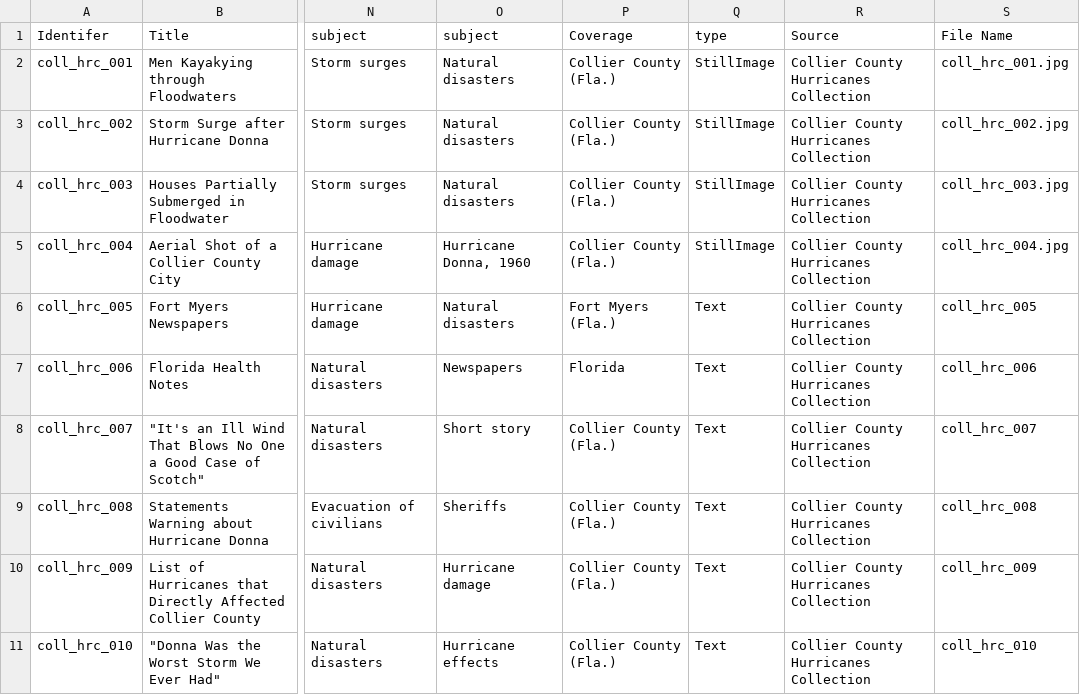
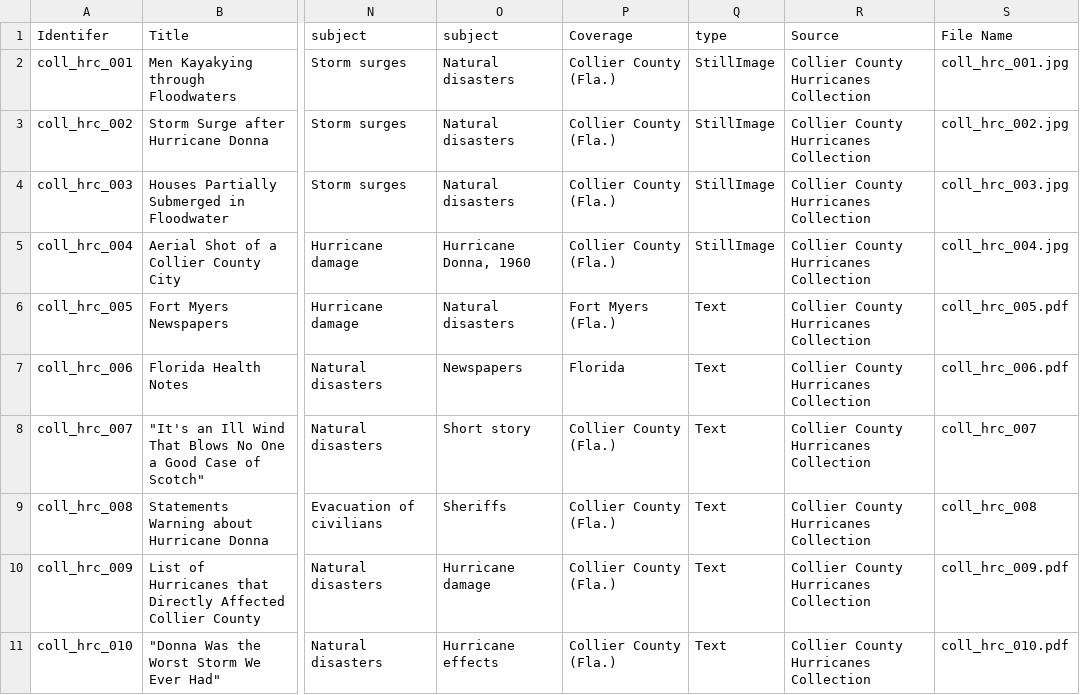
Before and after one commit to AllyMLoz32241312/Collier-County-Hurricane-Collection, a CSV file: _data/Collier County Metadata(Sheet1).csv, drawn as a sheet; only a part is shown, gaps mark what is left out; the diff names each change by its address in the sheet, - before the commit and + after, or states it on an @@ line.

Commit message:
Update Collier County Metadata(Sheet1).csv

```diff
--- a/_data/Collier County Metadata(Sheet1).csv
+++ b/_data/Collier County Metadata(Sheet1).csv
-S6 (File Name): coll_hrc_005
+S6 (File Name): coll_hrc_005.pdf
-S7 (File Name): coll_hrc_006
+S7 (File Name): coll_hrc_006.pdf
-S10 (File Name): coll_hrc_009
+S10 (File Name): coll_hrc_009.pdf
-S11 (File Name): coll_hrc_010
+S11 (File Name): coll_hrc_010.pdf
```
